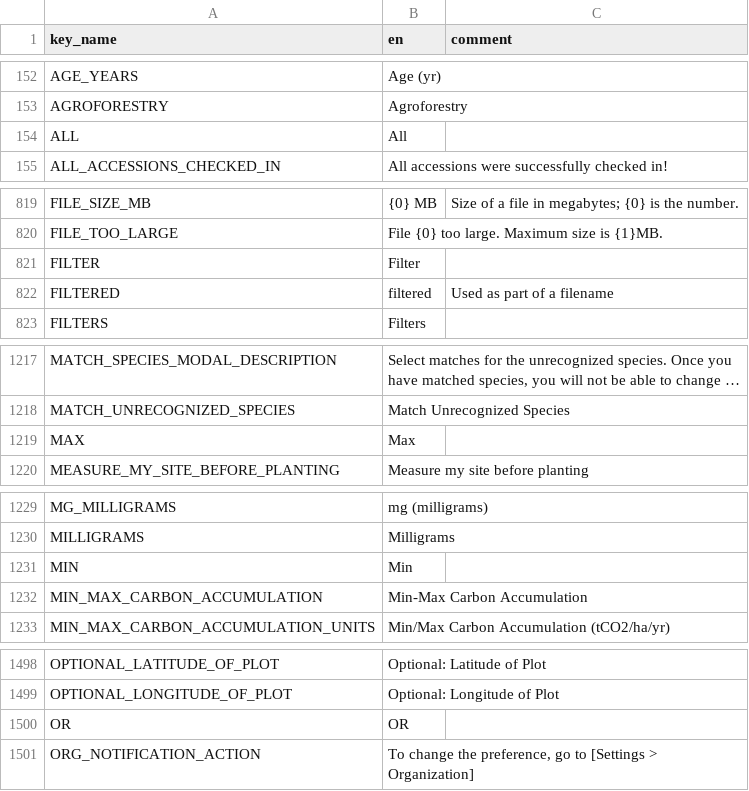
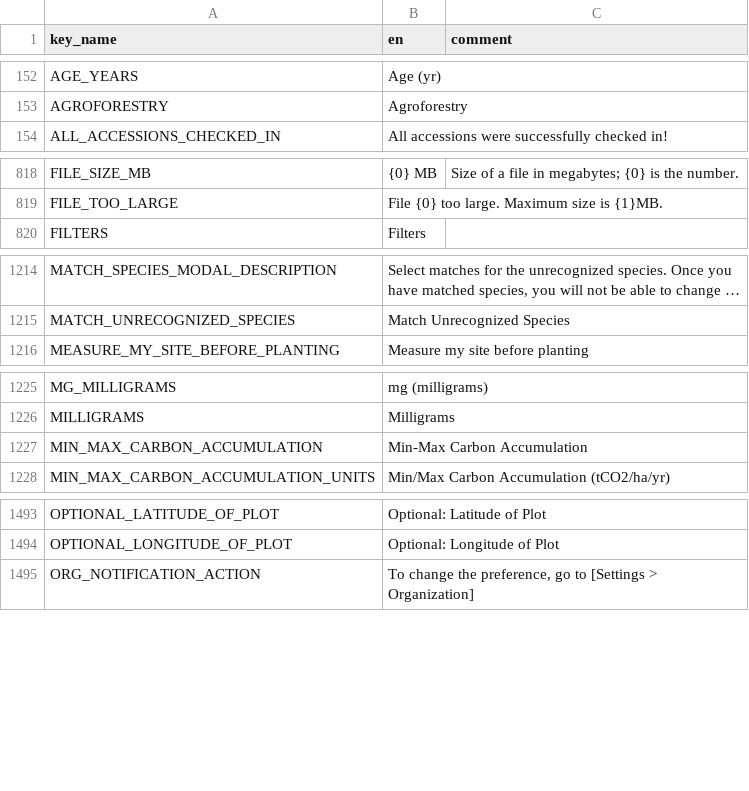
Before and after one commit to terraware/terraware-web, a CSV file: src/strings/csv/en.csv, drawn as a sheet; only a part is shown, gaps mark what is left out; long unchanged cells end in …; the diff covers the shown part only; the diff names each change by its address in the sheet, - before the commit and + after, or states it on an @@ line.

```diff
--- a/src/strings/csv/en.csv
+++ b/src/strings/csv/en.csv
-row 154: ALL | All
-row 821: FILTER | Filter
-row 822: FILTERED | filtered | Used as part of a filename
-row 1219: MAX | Max
-row 1231: MIN | Min
-row 1500: OR | OR
```
Also changed, not shown: 1 removed row elsewhere in this file, src/strings/csv/es.csv, src/strings/csv/fr.csv, 2 other files.
